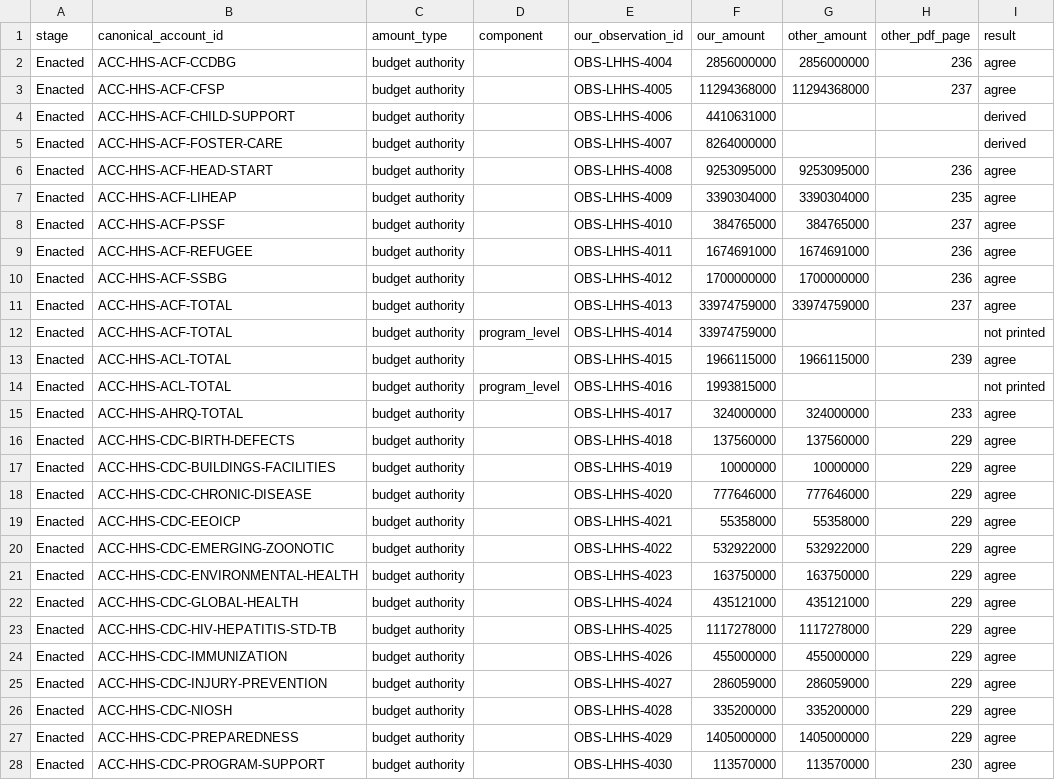
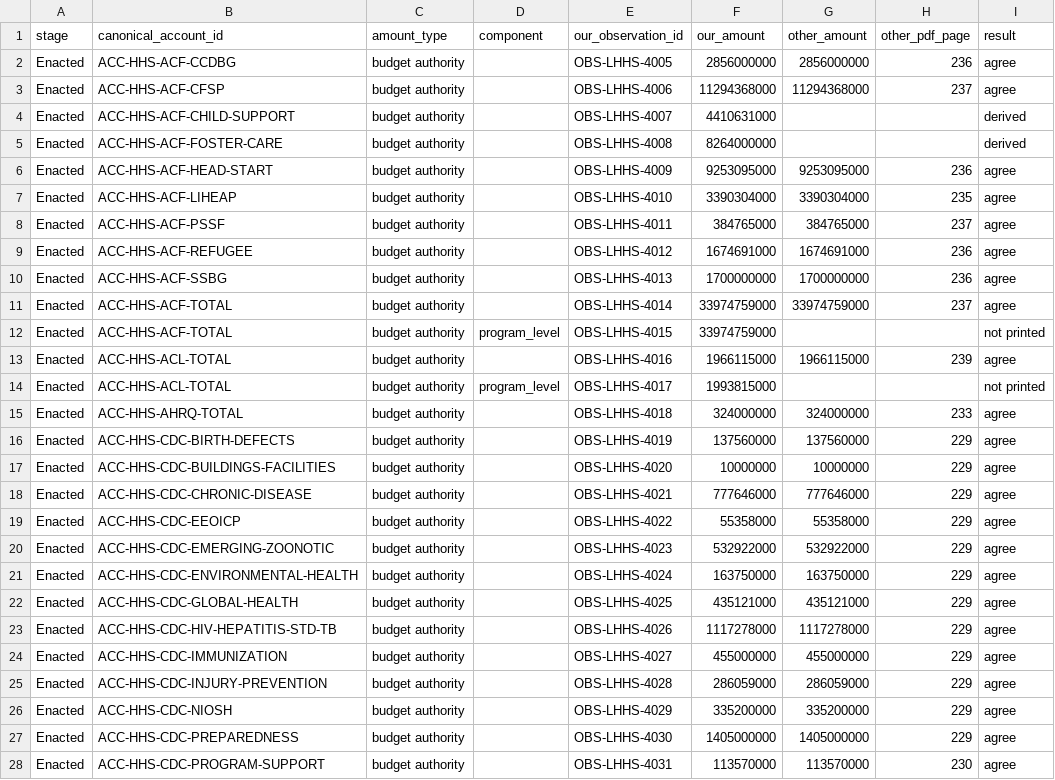
Before and after one commit to georgiadawg27/AppropsIntelligence, a CSV file: reference/review/lhhs/backfill/fy2017_cross_document.csv, drawn as a sheet; only a part is shown; the diff covers the shown part only.

```diff
--- a/reference/review/lhhs/backfill/fy2017_cross_document.csv
+++ b/reference/review/lhhs/backfill/fy2017_cross_document.csv
@@ -1,28 +1,28 @@
 stage,canonical_account_id,amount_type,component,our_observation_id,our_amount,other_amount,other_pdf_page,result
-Enacted,ACC-HHS-ACF-CCDBG,budget authority,,OBS-LHHS-4004,2856000000,2856000000,236,agree
-Enacted,ACC-HHS-ACF-CFSP,budget authority,,OBS-LHHS-4005,11294368000,11294368000,237,agree
-Enacted,ACC-HHS-ACF-CHILD-SUPPORT,budget authority,,OBS-LHHS-4006,4410631000,,,derived
-Enacted,ACC-HHS-ACF-FOSTER-CARE,budget authority,,OBS-LHHS-4007,8264000000,,,derived
-Enacted,ACC-HHS-ACF-HEAD-START,budget authority,,OBS-LHHS-4008,9253095000,9253095000,236,agree
-Enacted,ACC-HHS-ACF-LIHEAP,budget authority,,OBS-LHHS-4009,3390304000,3390304000,235,agree
-Enacted,ACC-HHS-ACF-PSSF,budget authority,,OBS-LHHS-4010,384765000,384765000,237,agree
-Enacted,ACC-HHS-ACF-REFUGEE,budget authority,,OBS-LHHS-4011,1674691000,1674691000,236,agree
-Enacted,ACC-HHS-ACF-SSBG,budget authority,,OBS-LHHS-4012,1700000000,1700000000,236,agree
-Enacted,ACC-HHS-ACF-TOTAL,budget authority,,OBS-LHHS-4013,33974759000,33974759000,237,agree
-Enacted,ACC-HHS-ACF-TOTAL,budget authority,program_level,OBS-LHHS-4014,33974759000,,,not printed
-Enacted,ACC-HHS-ACL-TOTAL,budget authority,,OBS-LHHS-4015,1966115000,1966115000,239,agree
-Enacted,ACC-HHS-ACL-TOTAL,budget authority,program_level,OBS-LHHS-4016,1993815000,,,not printed
-Enacted,ACC-HHS-AHRQ-TOTAL,budget authority,,OBS-LHHS-4017,324000000,324000000,233,agree
-Enacted,ACC-HHS-CDC-BIRTH-DEFECTS,budget authority,,OBS-LHHS-4018,137560000,137560000,229,agree
-Enacted,ACC-HHS-CDC-BUILDINGS-FACILITIES,budget authority,,OBS-LHHS-4019,10000000,10000000,229,agree
-Enacted,ACC-HHS-CDC-CHRONIC-DISEASE,budget authority,,OBS-LHHS-4020,777646000,777646000,229,agree
-Enacted,ACC-HHS-CDC-EEOICP,budget authority,,OBS-LHHS-4021,55358000,55358000,229,agree
-Enacted,ACC-HHS-CDC-EMERGING-ZOONOTIC,budget authority,,OBS-LHHS-4022,532922000,532922000,229,agree
-Enacted,ACC-HHS-CDC-ENVIRONMENTAL-HEALTH,budget authority,,OBS-LHHS-4023,163750000,163750000,229,agree
-Enacted,ACC-HHS-CDC-GLOBAL-HEALTH,budget authority,,OBS-LHHS-4024,435121000,435121000,229,agree
-Enacted,ACC-HHS-CDC-HIV-HEPATITIS-STD-TB,budget authority,,OBS-LHHS-4025,1117278000,1117278000,229,agree
-Enacted,ACC-HHS-CDC-IMMUNIZATION,budget authority,,OBS-LHHS-4026,455000000,455000000,229,agree
-Enacted,ACC-HHS-CDC-INJURY-PREVENTION,budget authority,,OBS-LHHS-4027,286059000,286059000,229,agree
-Enacted,ACC-HHS-CDC-NIOSH,budget authority,,OBS-LHHS-4028,335200000,335200000,229,agree
-Enacted,ACC-HHS-CDC-PREPAREDNESS,budget authority,,OBS-LHHS-4029,1405000000,1405000000,229,agree
-Enacted,ACC-HHS-CDC-PROGRAM-SUPPORT,budget authority,,OBS-LHHS-4030,113570000,113570000,230,agree
+Enacted,ACC-HHS-ACF-CCDBG,budget authority,,OBS-LHHS-4005,2856000000,2856000000,236,agree
+Enacted,ACC-HHS-ACF-CFSP,budget authority,,OBS-LHHS-4006,11294368000,11294368000,237,agree
+Enacted,ACC-HHS-ACF-CHILD-SUPPORT,budget authority,,OBS-LHHS-4007,4410631000,,,derived
+Enacted,ACC-HHS-ACF-FOSTER-CARE,budget authority,,OBS-LHHS-4008,8264000000,,,derived
+Enacted,ACC-HHS-ACF-HEAD-START,budget authority,,OBS-LHHS-4009,9253095000,9253095000,236,agree
+Enacted,ACC-HHS-ACF-LIHEAP,budget authority,,OBS-LHHS-4010,3390304000,3390304000,235,agree
+Enacted,ACC-HHS-ACF-PSSF,budget authority,,OBS-LHHS-4011,384765000,384765000,237,agree
+Enacted,ACC-HHS-ACF-REFUGEE,budget authority,,OBS-LHHS-4012,1674691000,1674691000,236,agree
+Enacted,ACC-HHS-ACF-SSBG,budget authority,,OBS-LHHS-4013,1700000000,1700000000,236,agree
+Enacted,ACC-HHS-ACF-TOTAL,budget authority,,OBS-LHHS-4014,33974759000,33974759000,237,agree
+Enacted,ACC-HHS-ACF-TOTAL,budget authority,program_level,OBS-LHHS-4015,33974759000,,,not printed
+Enacted,ACC-HHS-ACL-TOTAL,budget authority,,OBS-LHHS-4016,1966115000,1966115000,239,agree
+Enacted,ACC-HHS-ACL-TOTAL,budget authority,program_level,OBS-LHHS-4017,1993815000,,,not printed
+Enacted,ACC-HHS-AHRQ-TOTAL,budget authority,,OBS-LHHS-4018,324000000,324000000,233,agree
+Enacted,ACC-HHS-CDC-BIRTH-DEFECTS,budget authority,,OBS-LHHS-4019,137560000,137560000,229,agree
+Enacted,ACC-HHS-CDC-BUILDINGS-FACILITIES,budget authority,,OBS-LHHS-4020,10000000,10000000,229,agree
+Enacted,ACC-HHS-CDC-CHRONIC-DISEASE,budget authority,,OBS-LHHS-4021,777646000,777646000,229,agree
+Enacted,ACC-HHS-CDC-EEOICP,budget authority,,OBS-LHHS-4022,55358000,55358000,229,agree
+Enacted,ACC-HHS-CDC-EMERGING-ZOONOTIC,budget authority,,OBS-LHHS-4023,532922000,532922000,229,agree
+Enacted,ACC-HHS-CDC-ENVIRONMENTAL-HEALTH,budget authority,,OBS-LHHS-4024,163750000,163750000,229,agree
+Enacted,ACC-HHS-CDC-GLOBAL-HEALTH,budget authority,,OBS-LHHS-4025,435121000,435121000,229,agree
+Enacted,ACC-HHS-CDC-HIV-HEPATITIS-STD-TB,budget authority,,OBS-LHHS-4026,1117278000,1117278000,229,agree
+Enacted,ACC-HHS-CDC-IMMUNIZATION,budget authority,,OBS-LHHS-4027,455000000,455000000,229,agree
+Enacted,ACC-HHS-CDC-INJURY-PREVENTION,budget authority,,OBS-LHHS-4028,286059000,286059000,229,agree
+Enacted,ACC-HHS-CDC-NIOSH,budget authority,,OBS-LHHS-4029,335200000,335200000,229,agree
+Enacted,ACC-HHS-CDC-PREPAREDNESS,budget authority,,OBS-LHHS-4030,1405000000,1405000000,229,agree
+Enacted,ACC-HHS-CDC-PROGRAM-SUPPORT,budget authority,,OBS-LHHS-4031,113570000,113570000,230,agree
```
Also changed, not shown: 66 edited cells elsewhere in this file, reference/review/lhhs/backfill/fy2017_report.csv, 3 other files.
